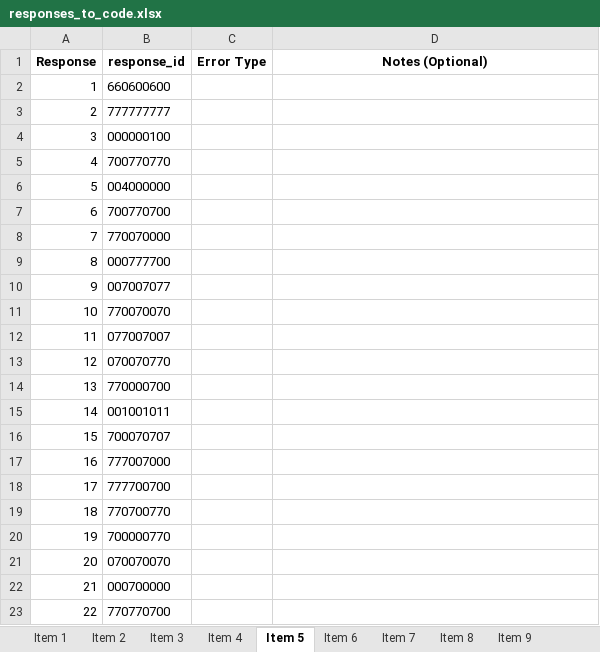
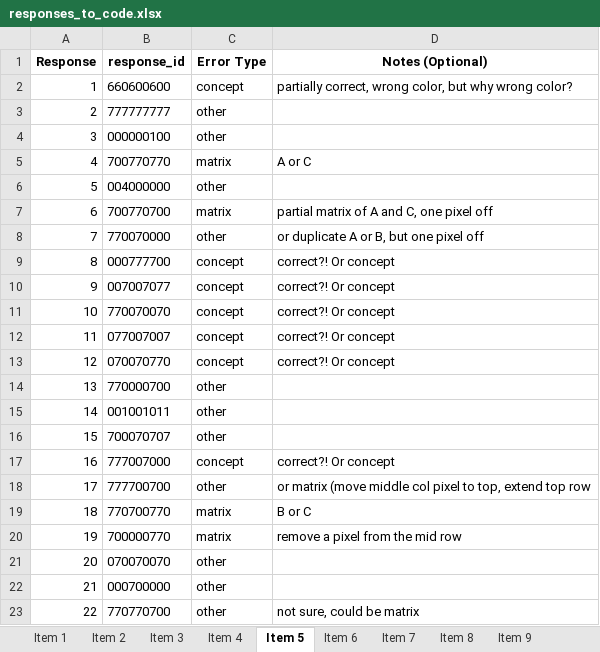
Before and after one commit to cstevenson-uva/kidsARC, an Excel workbook: data/error_coding/responses_to_code.xlsx, sheet Item 5, drawn as a sheet; values as stored, in another font and other column widths than the file's, no borders; the diff names each change by its address in the sheet, - before the commit and + after, or states it on an @@ line.

Commit message:
coded item 5, fixed error item 2 coding

```diff
--- a/data/error_coding/responses_to_code.xlsx (sheet Item 5)
+++ b/data/error_coding/responses_to_code.xlsx (sheet Item 5)
-C2 (Error Type): (empty)
+C2 (Error Type): concept
-D2 (Notes (Optional)): (empty)
+D2 (Notes (Optional)): partially correct, wrong color, but why wrong color?
-C3:C4 (Error Type): (empty)
+C3:C4 (Error Type): other
-C5 (Error Type): (empty)
+C5 (Error Type): matrix
-D5 (Notes (Optional)): (empty)
+D5 (Notes (Optional)): A or C
-C6 (Error Type): (empty)
+C6 (Error Type): other
-C7 (Error Type): (empty)
+C7 (Error Type): matrix
-D7 (Notes (Optional)): (empty)
+D7 (Notes (Optional)): partial matrix of A and C, one pixel off
-C8 (Error Type): (empty)
+C8 (Error Type): other
-D8 (Notes (Optional)): (empty)
+D8 (Notes (Optional)): or duplicate A or B, but one pixel off
-C9:C13 (Error Type): (empty)
+C9:C13 (Error Type): concept
-D9:D13 (Notes (Optional)): (empty)
+D9:D13 (Notes (Optional)): correct?! Or concept
-C14:C16 (Error Type): (empty)
+C14:C16 (Error Type): other
-C17 (Error Type): (empty)
+C17 (Error Type): concept
-D17 (Notes (Optional)): (empty)
+D17 (Notes (Optional)): correct?! Or concept
-C18 (Error Type): (empty)
+C18 (Error Type): other
-D18 (Notes (Optional)): (empty)
+D18 (Notes (Optional)): or matrix (move middle col pixel to top, extend top row
-C19:C20 (Error Type): (empty)
+C19:C20 (Error Type): matrix
-D19 (Notes (Optional)): (empty)
+D19 (Notes (Optional)): B or C
-D20 (Notes (Optional)): (empty)
+D20 (Notes (Optional)): remove a pixel from the mid row
-C21:C23 (Error Type): (empty)
+C21:C23 (Error Type): other
-D23 (Notes (Optional)): (empty)
+D23 (Notes (Optional)): not sure, could be matrix
```
Also changed, not shown: sheet Item 2, sheet Item 4.
